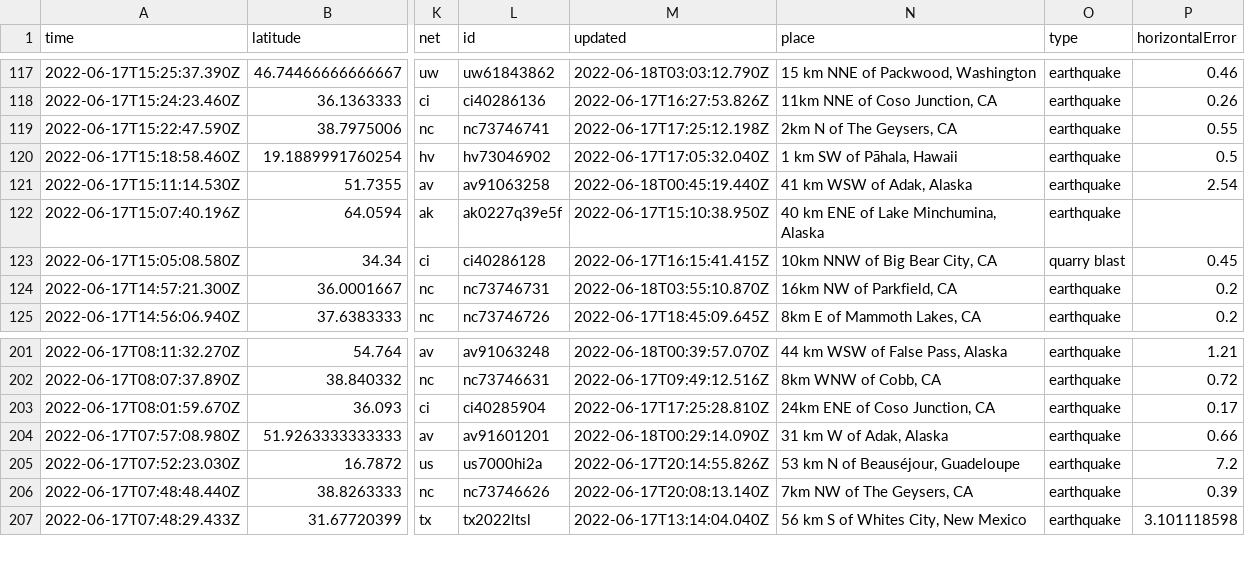
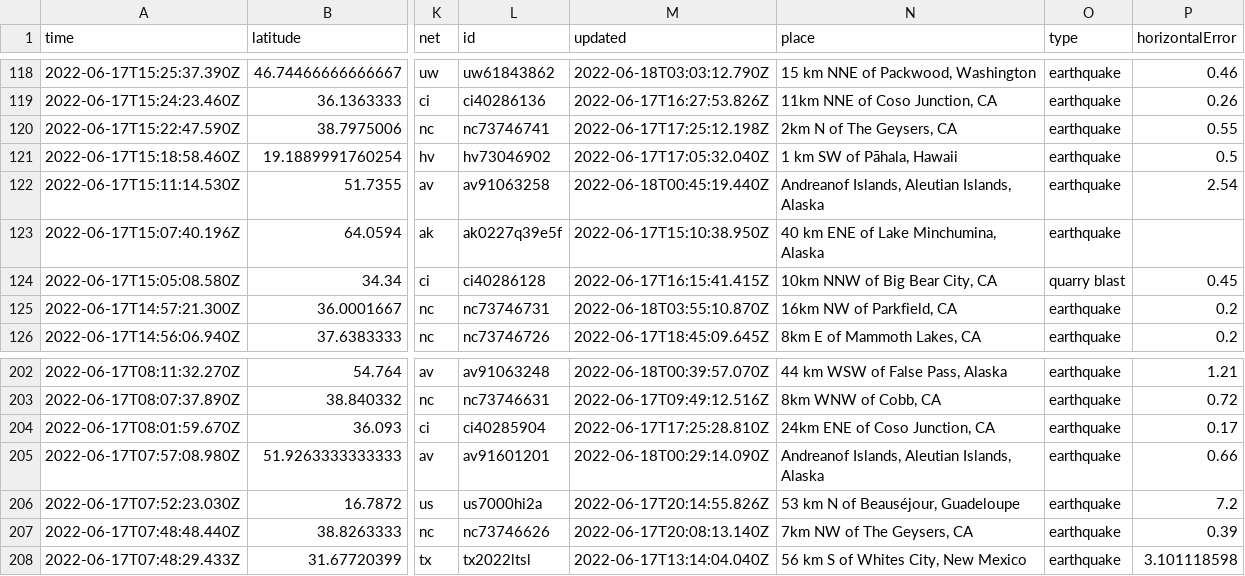
Before and after one commit to lalers/my-data-robot, a CSV file: usgs_current.csv, drawn as a sheet; only a part is shown, gaps mark what is left out; addresses are those after the commit; the diff covers the shown part only; the diff names each change by its address in the sheet, - before the commit and + after, or states it on an @@ line.

```diff
--- a/usgs_current.csv
+++ b/usgs_current.csv
-N122 (place): 41 km WSW of Adak, Alaska
+N122 (place): Andreanof Islands, Aleutian Islands, Alaska
-N205 (place): 31 km W of Adak, Alaska
+N205 (place): Andreanof Islands, Aleutian Islands, Alaska
```
Also changed, not shown: 1 added row, 1 removed row and 12 edited cells elsewhere in this file.
